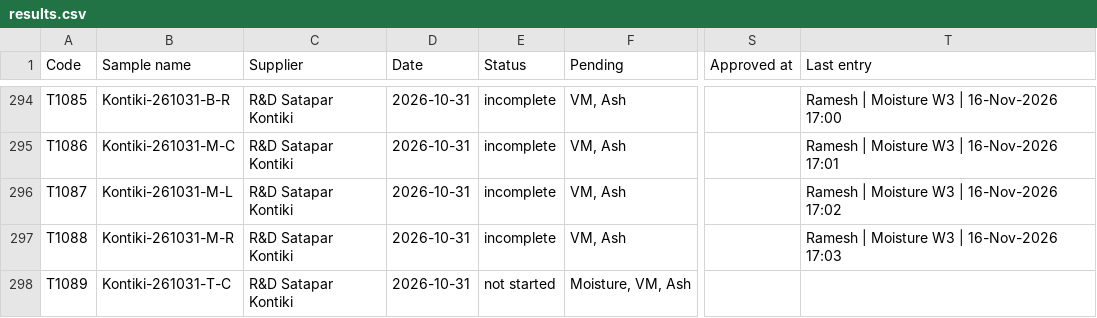
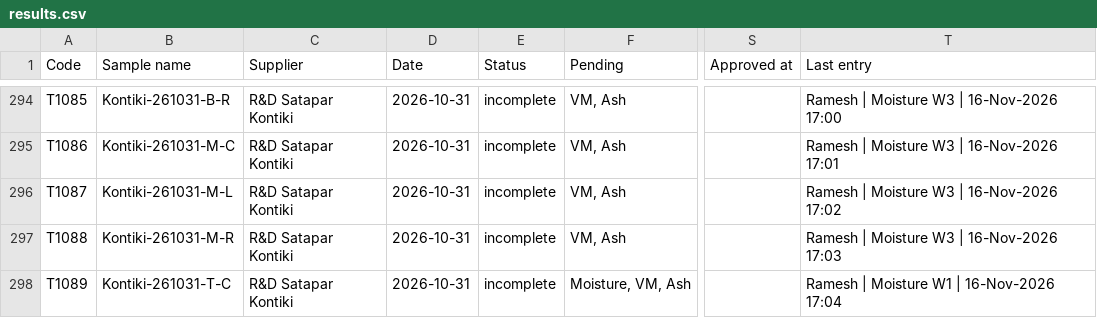
Before and after one commit to Climitra/weighing_data_QR, a CSV file: results.csv, drawn as a sheet; only a part is shown, gaps mark what is left out; the diff names each change by its address in the sheet, - before the commit and + after, or states it on an @@ line.

```diff
--- a/results.csv
+++ b/results.csv
-E298 (Status): not started
+E298 (Status): incomplete
-T298 (Last entry): (empty)
+T298 (Last entry): Ramesh | Moisture W1 | 16-Nov-2026 17:04
```
Also changed, not shown: 1 other file.
